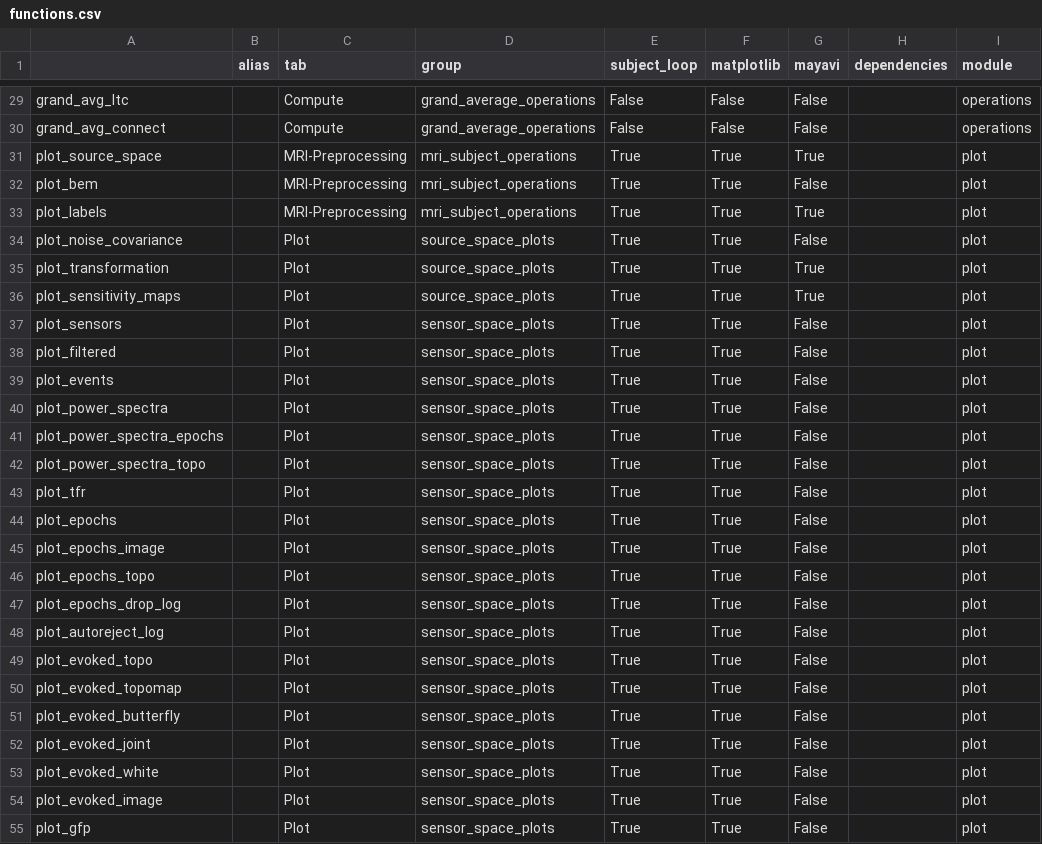
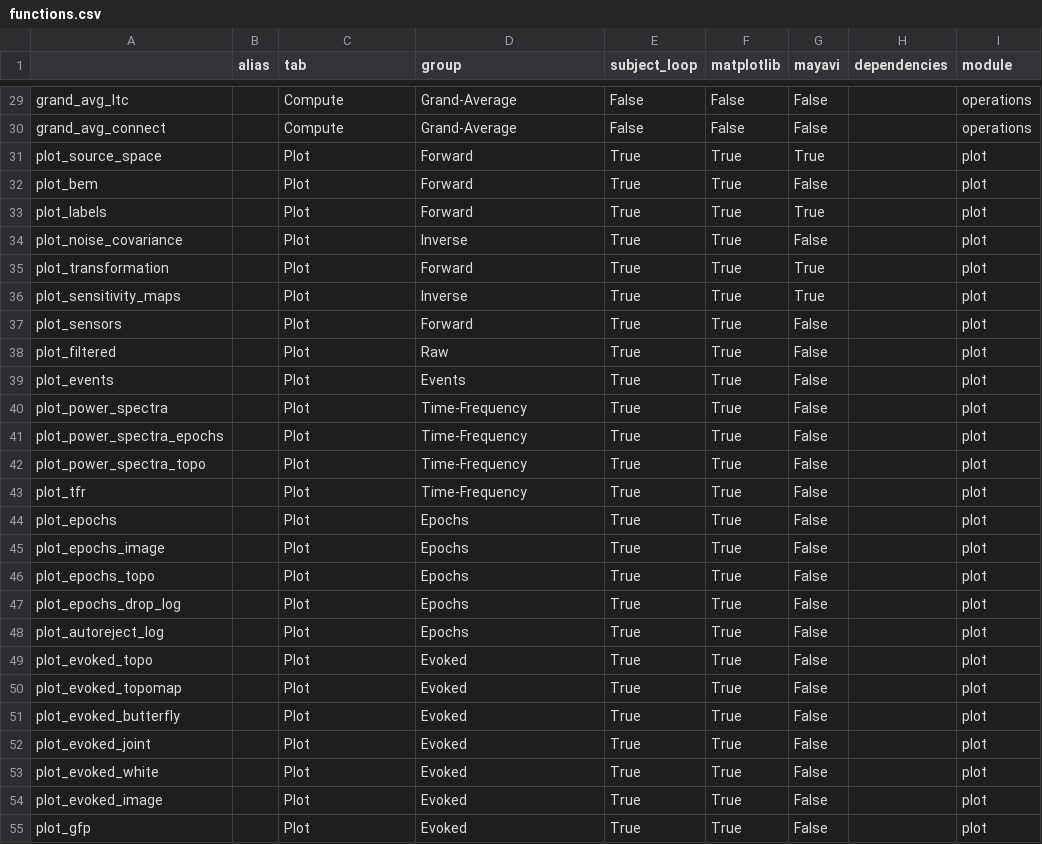
Before and after one commit to marsipu/mne-pipeline-hd, a CSV file: mne_pipeline_hd/resources/functions.csv, drawn as a sheet; only a part is shown, gaps mark what is left out; the diff covers the shown part only; the diff names each change by its address in the sheet, - before the commit and + after, or states it on an @@ line.

Commit message:
Fixed issues with Change-Home-Path and Choose-Custom-Functions Introducing new ParameterDialog with Parameters ordered by group (derived from group of their function)

```diff
--- a/mne_pipeline_hd/resources/functions.csv
+++ b/mne_pipeline_hd/resources/functions.csv
-D29:D30 (group): grand_average_operations
+D29:D30 (group): Grand-Average
-C31:C33 (tab): MRI-Preprocessing
+C31:C33 (tab): Plot
-D31:D33 (group): mri_subject_operations
+D31:D33 (group): Forward
-D34 (group): source_space_plots
+D34 (group): Inverse
-D35 (group): source_space_plots
+D35 (group): Forward
-D36 (group): source_space_plots
+D36 (group): Inverse
-D37 (group): sensor_space_plots
+D37 (group): Forward
-D38 (group): sensor_space_plots
+D38 (group): Raw
-D39 (group): sensor_space_plots
+D39 (group): Events
-D40:D43 (group): sensor_space_plots
+D40:D43 (group): Time-Frequency
-D44:D48 (group): sensor_space_plots
+D44:D48 (group): Epochs
-D49:D55 (group): sensor_space_plots
+D49:D55 (group): Evoked
```
Also changed, not shown: 7 added rows, 7 removed rows and 35 edited cells elsewhere in this file, 5 other files.
